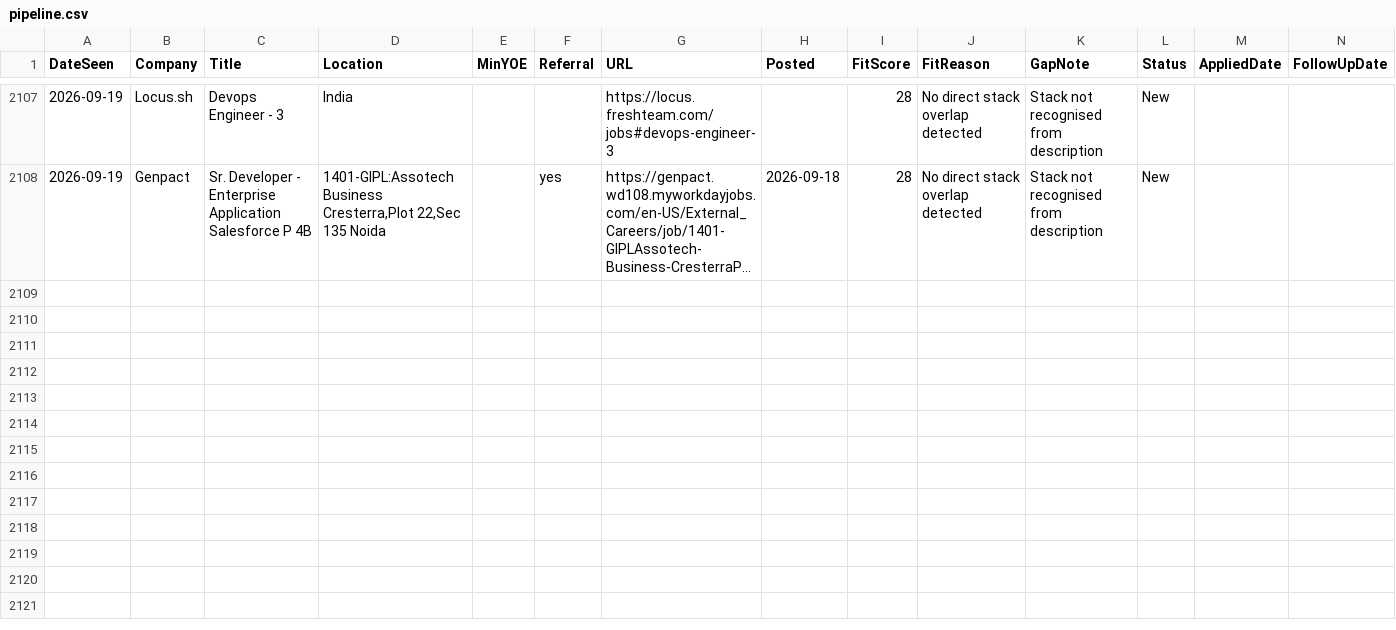
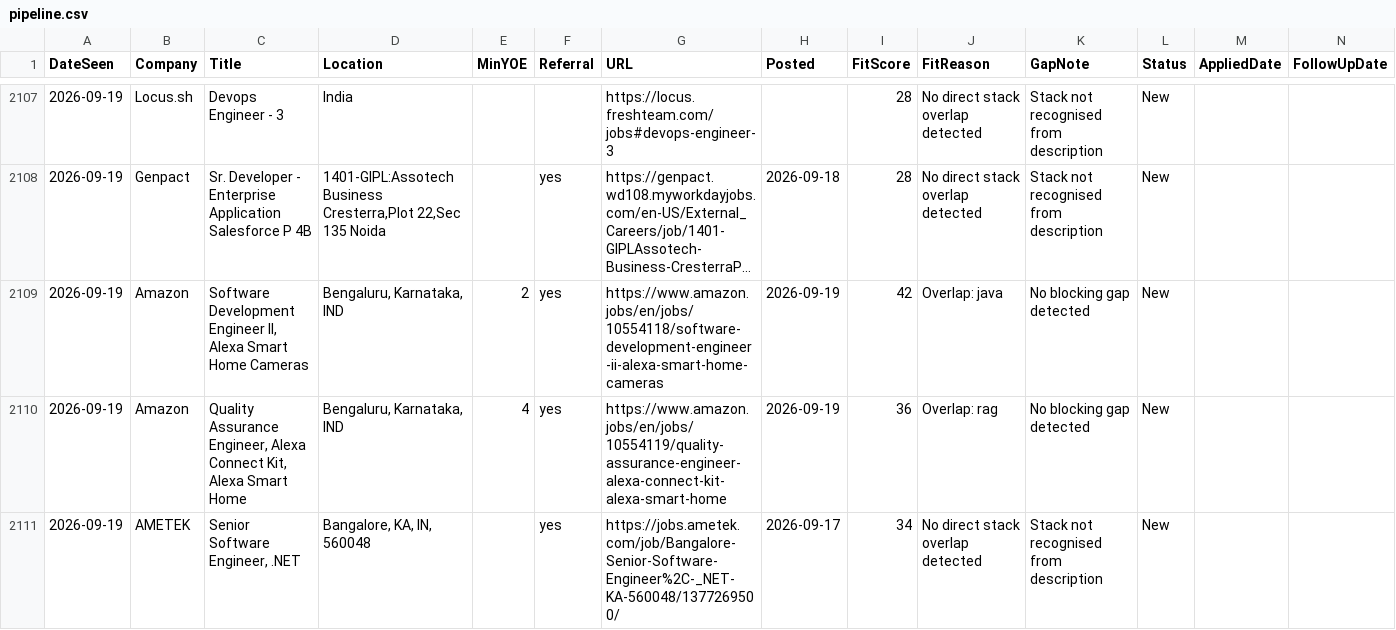
Before and after one commit to m3rcury02/jobscan, a CSV file: pipeline.csv, drawn as a sheet; only a part is shown, gaps mark what is left out; long unchanged cells end in …; the diff names each change by its address in the sheet, - before the commit and + after, or states it on an @@ line.

```diff
--- a/pipeline.csv
+++ b/pipeline.csv
+row 2109: 2026-09-19 | Amazon | Software Development Engineer II, Alexa Smart Home Cameras | Bengaluru, Karnataka, IND | 2 | yes | https://www.amazon.jobs/en/jobs/10554118/software-development-engineer-ii-alexa-smart-home-cameras | 2026-09-19 | 42 | Overlap: java | No blocking gap detected | New
+row 2110: 2026-09-19 | Amazon | Quality Assurance Engineer, Alexa Connect Kit, Alexa Smart Home | Bengaluru, Karnataka, IND | 4 | yes | https://www.amazon.jobs/en/jobs/10554119/quality-assurance-engineer-alexa-connect-kit-alexa-smart-home | 2026-09-19 | 36 | Overlap: rag | No blocking gap detected | New
+row 2111: 2026-09-19 | AMETEK | Senior Software Engineer, .NET | Bangalore, KA, IN, 560048 |  | yes | https://jobs.ametek.com/job/Bangalore-Senior-Software-Engineer%2C-_NET-KA-560048/1377269500/ | 2026-09-17 | 34 | No direct stack overlap detected | Stack not recognised from description | New
```
Also changed, not shown: 2 other files.
